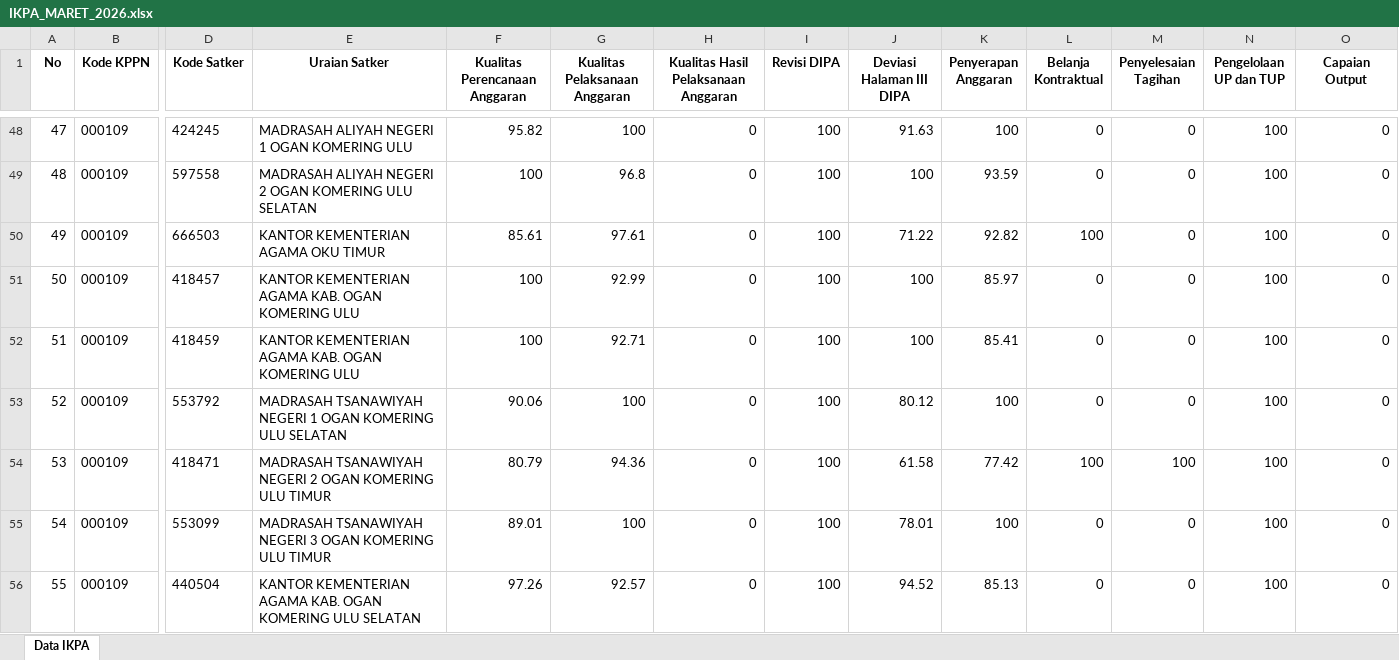
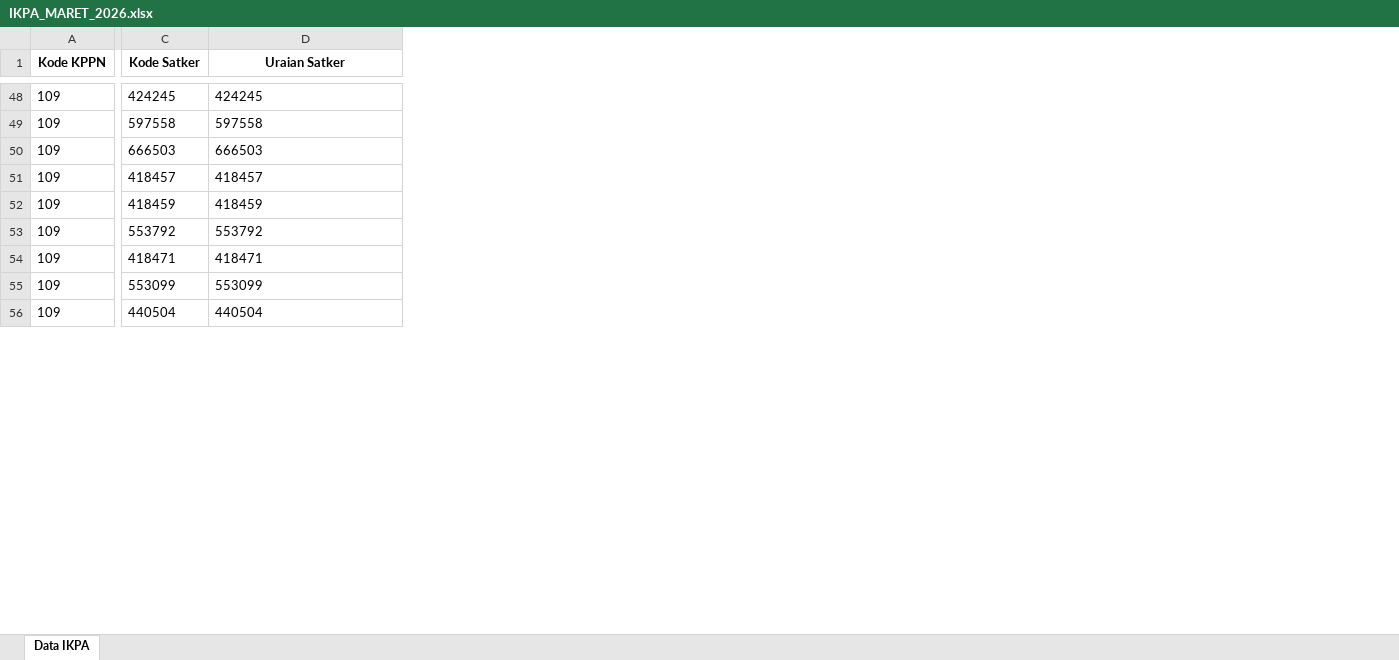
Before and after one commit to ameernoor/kinerjakeuangansatkerbta, an Excel workbook: data/IKPA_MARET_2026.xlsx, sheet Data IKPA, drawn as a sheet; only a part is shown, gaps mark what is left out; values as stored, in another font and other column widths than the file's, no borders; removed rows and columns are numbered as before the commit, all else as after; the diff covers the shown part only; the diff names each change by its address in the sheet, - before the commit and + after, or states it on an @@ line.

Commit message:
Update IKPA_MARET_2026.xlsx

```diff
--- a/data/IKPA_MARET_2026.xlsx (sheet Data IKPA)
+++ b/data/IKPA_MARET_2026.xlsx (sheet Data IKPA)
-column A (No), rows 48-56: 47 | 48 | 49 | 50 | 51 | 52 | 53 | 54 | 55
-column F (Kualitas Perencanaan Anggaran), rows 48-56: 95.82 | 100 | 85.61 | 100 | 100 | 90.06 | 80.79 | 89.01 | 97.26
-column G (Kualitas Pelaksanaan Anggaran), rows 48-56: 100 | 96.8 | 97.61 | 92.99 | 92.71 | 100 | 94.36 | 100 | 92.57
-column H, row 1: Kualitas Hasil Pelaksanaan Anggaran; rows 48-56: all 0
-column I (Revisi DIPA), rows 48-56: all 100
-column J (Deviasi Halaman III DIPA), rows 48-56: 91.63 | 100 | 71.22 | 100 | 100 | 80.12 | 61.58 | 78.01 | 94.52
-column K (Penyerapan Anggaran), rows 48-56: 100 | 93.59 | 92.82 | 85.97 | 85.41 | 100 | 77.42 | 100 | 85.13
-column L (Belanja Kontraktual), rows 48-56: 0 | 0 | 100 | 0 | 0 | 0 | 100 | 0 | 0
-column M (Penyelesaian Tagihan), rows 48-56: 0 | 0 | 0 | 0 | 0 | 0 | 100 | 0 | 0
-column N (Pengelolaan UP dan TUP), rows 48-56: all 100
-column O (Capaian Output), rows 48-56: all 0
-A48:A56 (Kode KPPN): 000109
+A48:A56 (Kode KPPN): 109
-D48 (Uraian Satker): MADRASAH ALIYAH NEGERI 1 OGAN KOMERING ULU
+D48 (Uraian Satker): 424245
-D49 (Uraian Satker): MADRASAH ALIYAH NEGERI 2 OGAN KOMERING ULU SELATAN
+D49 (Uraian Satker): 597558
-D50 (Uraian Satker): KANTOR KEMENTERIAN AGAMA OKU TIMUR
+D50 (Uraian Satker): 666503
-D51 (Uraian Satker): KANTOR KEMENTERIAN AGAMA KAB. OGAN KOMERING ULU
+D51 (Uraian Satker): 418457
-D52 (Uraian Satker): KANTOR KEMENTERIAN AGAMA KAB. OGAN KOMERING ULU
+D52 (Uraian Satker): 418459
-D53 (Uraian Satker): MADRASAH TSANAWIYAH NEGERI 1 OGAN KOMERING ULU SELATAN
+D53 (Uraian Satker): 553792
-D54 (Uraian Satker): MADRASAH TSANAWIYAH NEGERI 2 OGAN KOMERING ULU TIMUR
+D54 (Uraian Satker): 418471
-D55 (Uraian Satker): MADRASAH TSANAWIYAH NEGERI 3 OGAN KOMERING ULU TIMUR
+D55 (Uraian Satker): 553099
-D56 (Uraian Satker): KANTOR KEMENTERIAN AGAMA KAB. OGAN KOMERING ULU SELATAN
+D56 (Uraian Satker): 440504
```
Also changed, not shown: 3 removed columns and 108 edited cells elsewhere in this sheet.
